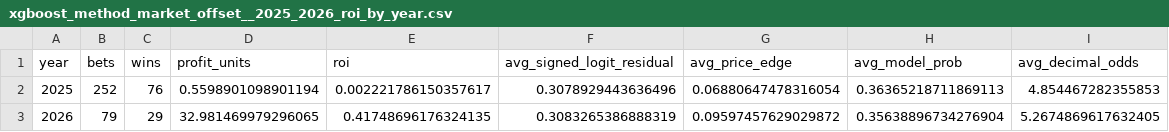
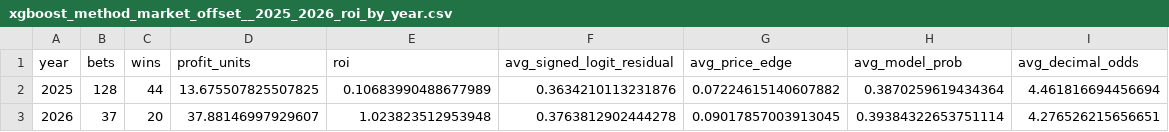
Before and after one commit to ChrisEsau/ufc-ai-clv-tracker, a CSV file: data/research/prop_mispricing/xgboost_method_market_offset__2025_2026_roi_by_year.csv, drawn as a sheet.

```diff
--- a/data/research/prop_mispricing/xgboost_method_market_offset__2025_2026_roi_by_year.csv
+++ b/data/research/prop_mispricing/xgboost_method_market_offset__2025_2026_roi_by_year.csv
@@ -1,3 +1,3 @@
 year,bets,wins,profit_units,roi,avg_signed_logit_residual,avg_price_edge,avg_model_prob,avg_decimal_odds
-2025,252,76,0.5598901098901194,0.002221786150357617,0.3078929443636496,0.06880647478316054,0.36365218711869113,4.854467282355853
-2026,79,29,32.981469979296065,0.41748696176324135,0.3083265386888319,0.09597457629029872,0.35638896734276904,5.2674869617632405
+2025,128,44,13.675507825507825,0.10683990488677989,0.3634210113231876,0.07224615140607882,0.3870259619434364,4.461816694456694
+2026,37,20,37.88146997929607,1.023823512953948,0.3763812902444278,0.09017857003913045,0.39384322653751114,4.276526215656651
```
Also changed, not shown: data/research/prop_mispricing/xgboost_method_market_offset__2025_2026_roi_by_card.csv, data/research/prop_mispricing/xgboost_method_market_offset__2025_2026_roi_by_class.csv, 2 other files.
